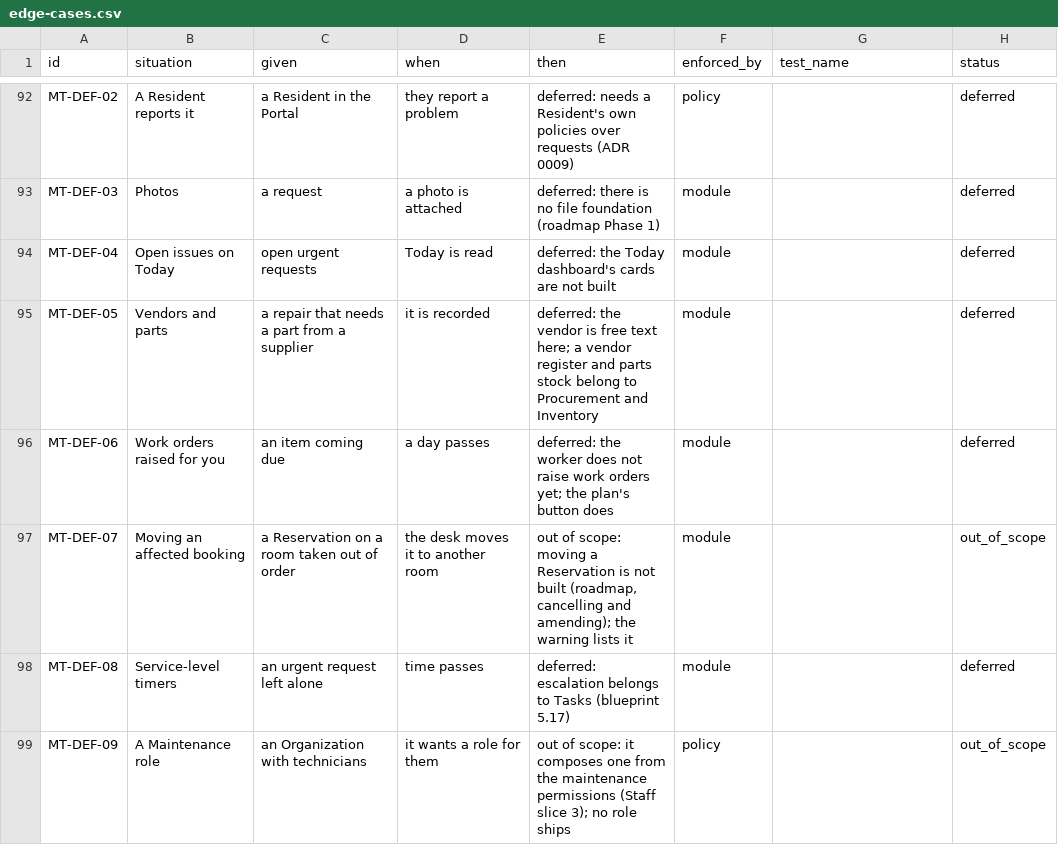
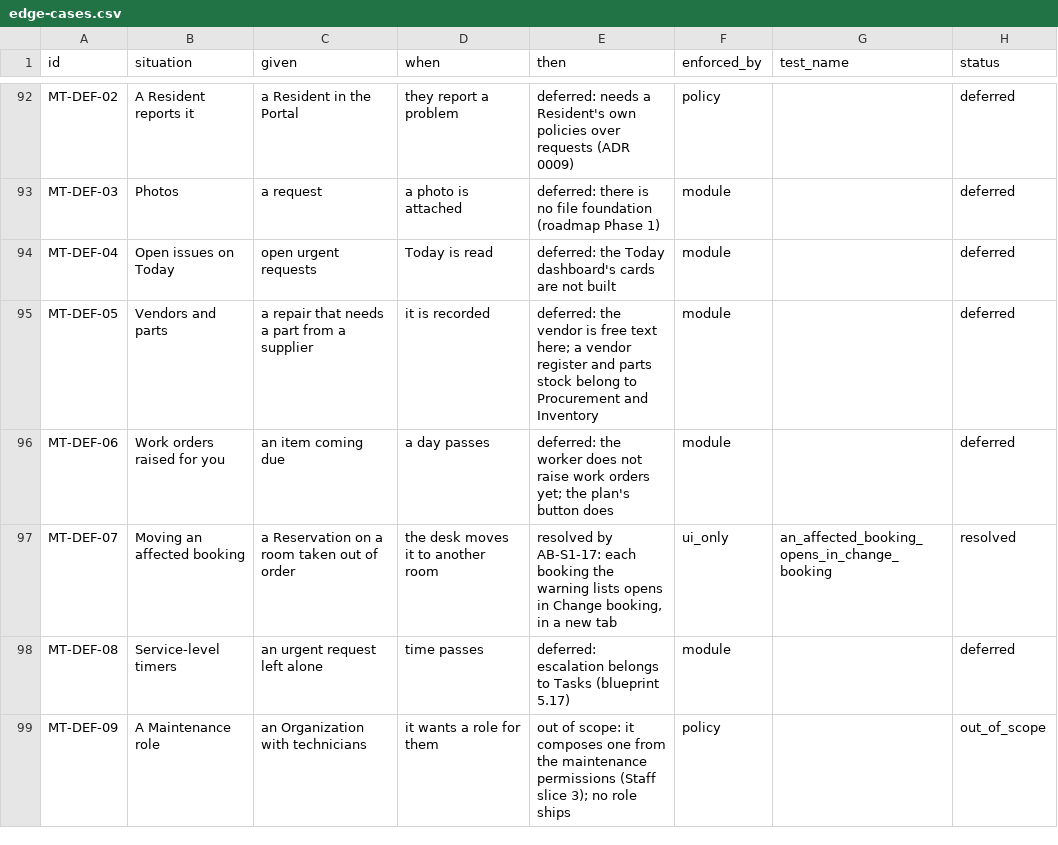
Before and after one commit to prizic/ranza, a CSV file: docs/features/maintenance/edge-cases.csv, drawn as a sheet; only a part is shown, gaps mark what is left out.

```diff
--- a/docs/features/maintenance/edge-cases.csv
+++ b/docs/features/maintenance/edge-cases.csv
@@ -96,3 +96,3 @@ MT-DEF-05,Vendors and parts,a repair that needs a part from a supplier,it is rec
 MT-DEF-06,Work orders raised for you,an item coming due,a day passes,deferred: the worker does not raise work orders yet; the plan's button does,module,,deferred
-MT-DEF-07,Moving an affected booking,a Reservation on a room taken out of order,the desk moves it to another room,"out of scope: moving a Reservation is not built (roadmap, cancelling and amending); the warning lists it",module,,out_of_scope
+MT-DEF-07,Moving an affected booking,a Reservation on a room taken out of order,the desk moves it to another room,"resolved by AB-S1-17: each booking the warning lists opens in Change booking, in a new tab",ui_only,an_affected_booking_opens_in_change_booking,resolved
 MT-DEF-08,Service-level timers,an urgent request left alone,time passes,deferred: escalation belongs to Tasks (blueprint 5.17),module,,deferred
```
Also changed, not shown: docs/features/amend-booking/edge-cases.csv, 32 other files.
